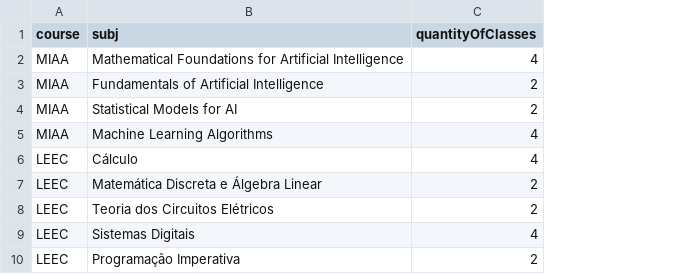
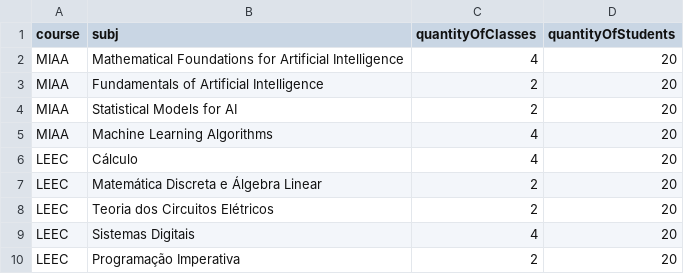
Before and after one commit to ulisses1672/FCCD, a CSV file: courses.csv, drawn as a sheet; the diff names each change by its address in the sheet, - before the commit and + after, or states it on an @@ line.

```diff
--- a/courses.csv
+++ b/courses.csv
+column D (quantityOfStudents), rows 2-10: all 20
```
Also changed, not shown: 3 other files.
